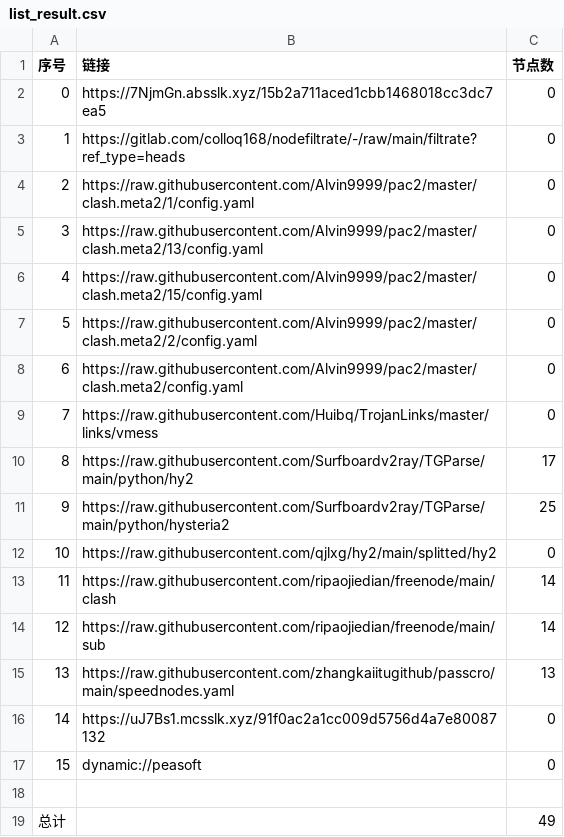
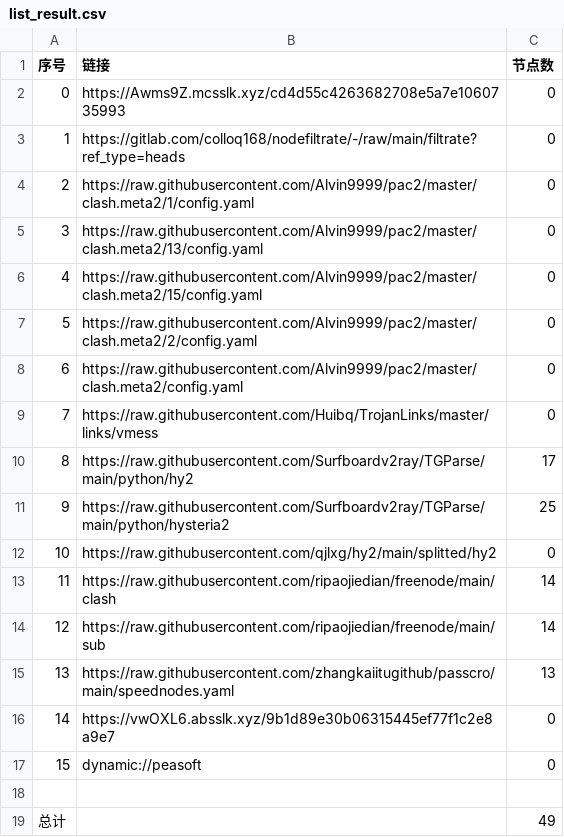
Before and after one commit to flyinghighly/NoMoreWalls, a CSV file: list_result.csv, drawn as a sheet.

```diff
--- a/list_result.csv
+++ b/list_result.csv
@@ -1,3 +1,3 @@
 序号,链接,节点数
-0,https://7NjmGn.absslk.xyz/15b2a711aced1cbb1468018cc3dc7ea5,0
+0,https://Awms9Z.mcsslk.xyz/cd4d55c4263682708e5a7e1060735993,0
 1,https://gitlab.com/colloq168/nodefiltrate/-/raw/main/filtrate?ref_type=heads,0
@@ -15,3 +15,3 @@
 13,https://raw.githubusercontent.com/zhangkaiitugithub/passcro/main/speednodes.yaml,13
-14,https://uJ7Bs1.mcsslk.xyz/91f0ac2a1cc009d5756d4a7e80087132,0
+14,https://vwOXL6.absslk.xyz/9b1d89e30b06315445ef77f1c2e8a9e7,0
 15,dynamic://peasoft,0
```
Also changed, not shown: 3 other files.
